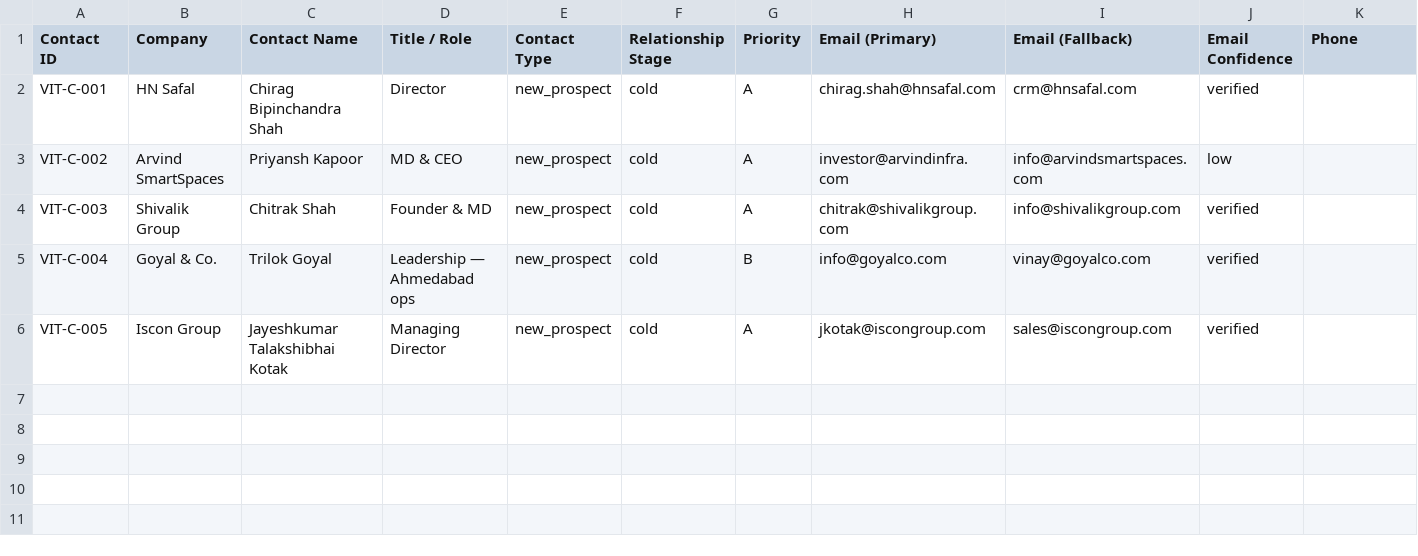
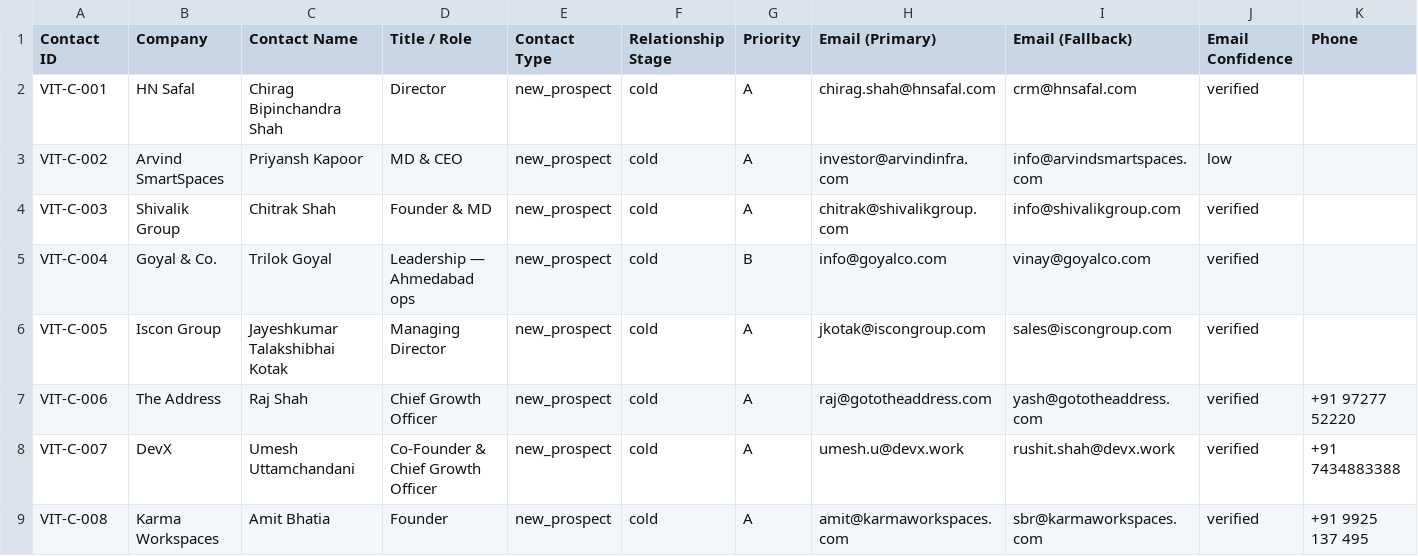
Before and after one commit to JagPat/Vitan-BrandBuilding, a CSV file: Business development/shared-workspace/contacts-master.csv, drawn as a sheet; only a part is shown; rows hold the shown columns only; the diff names each change by its address in the sheet, - before the commit and + after, or states it on an @@ line.

Commit message:
Agent/bb (#41)
* VITA-274: close duplicate thought-leadership kaizen

Codifies the shared process-led thought-leadership rule in the canonical social strategy and adds issue-scoped closure artifacts for VITA-274.

Co-Authored-By: Paperclip <noreply@paperclip.ing>

* VITA-287: restore canonical social strategy

Co-Authored-By: Paperclip <noreply@paperclip.ing>

* VITA-293: build flex workspace target universe

Co-Authored-By: Paperclip <noreply@paperclip.ing>

* VITA-294: enrich flexible workspace top-5 briefs

Co-Authored-By: Paperclip <noreply@paperclip.ing>

* VITA-300: execute DevX outreach

Co-Authored-By: Paperclip <noreply@paperclip.ing>

* Add VITA-320 Instagram strategy review guideline

Co-Authored-By: Paperclip <noreply@paperclip.ing>

---------

Co-authored-by: Founding Engineer <founding.engineer@paperclip.local>
Co-authored-by: Paperclip <noreply@paperclip.ing>

```diff
--- a/Business development/shared-workspace/contacts-master.csv
+++ b/Business development/shared-workspace/contacts-master.csv
+row 7: VIT-C-006 | The Address | Raj Shah | Chief Growth Officer | new_prospect | cold | A | raj@gototheaddress.com | yash@gototheaddress.com | verified | +91 97277 52220
+row 8: VIT-C-007 | DevX | Umesh Uttamchandani | Co-Founder & Chief Growth Officer | new_prospect | cold | A | umesh.u@devx.work | rushit.shah@devx.work | verified | +91 7434883388
+row 9: VIT-C-008 | Karma Workspaces | Amit Bhatia | Founder | new_prospect | cold | A | amit@karmaworkspaces.com | sbr@karmaworkspaces.com | verified | +91 9925 137 495
```
Also changed, not shown: 19 other files.
